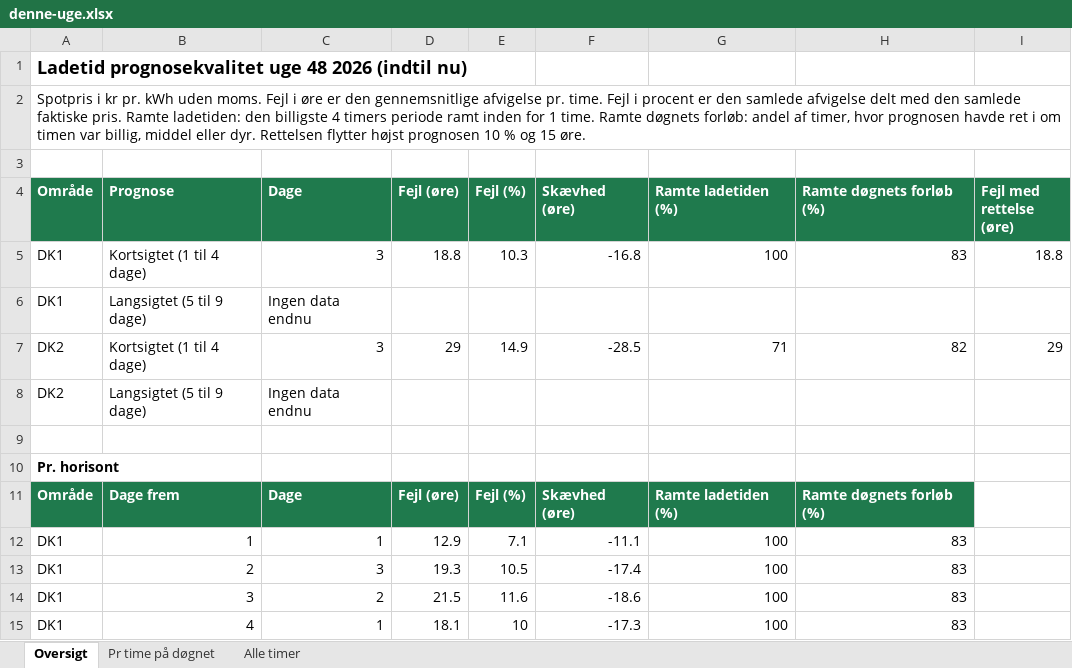
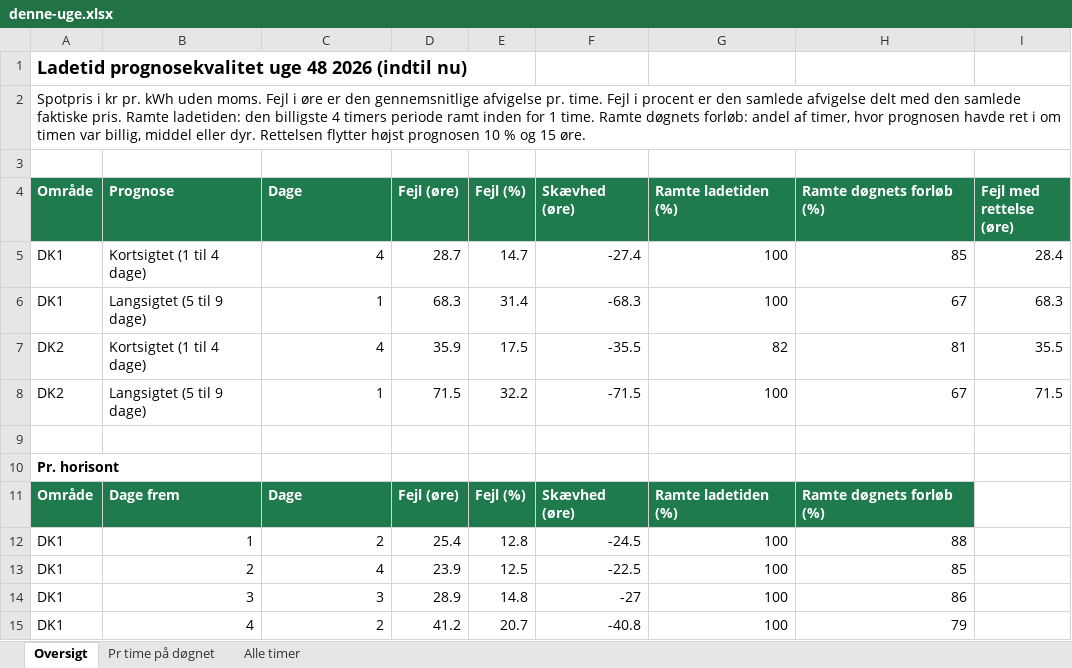
Before and after one commit to jonurskov/Ladetid-data, an Excel workbook: excel/denne-uge.xlsx, sheet Oversigt, drawn as a sheet; only a part is shown; values as stored, in another font and other column widths than the file's, no borders; removed rows and columns are numbered as before the commit, all else as after; the diff covers the shown part only; the diff names each change by its address in the sheet, - before the commit and + after, or states it on an @@ line.

```diff
--- a/excel/denne-uge.xlsx (sheet Oversigt)
+++ b/excel/denne-uge.xlsx (sheet Oversigt)
-C5 (Dage): 3
+C5 (Dage): 4
-D5 (Fejl (øre)): 18.8
+D5 (Fejl (øre)): 28.7
-E5 (Fejl (%)): 10.3
+E5 (Fejl (%)): 14.7
-F5 (Skævhed (øre)): -16.8
+F5 (Skævhed (øre)): -27.4
-H5 (Ramte døgnets forløb (%)): 83
+H5 (Ramte døgnets forløb (%)): 85
-I5 (Fejl med rettelse (øre)): 18.8
+I5 (Fejl med rettelse (øre)): 28.4
-row 6: DK1 | Langsigtet (5 til 9 dage) | Ingen data endnu
-row 7: DK2 | Kortsigtet (1 til 4 dage) | 3 | 29 | 14.9 | -28.5 | 71 | 82 | 29
-row 8: DK2 | Langsigtet (5 til 9 dage) | Ingen data endnu
+row 6: DK1 | Langsigtet (5 til 9 dage) | 1 | 68.3 | 31.4 | -68.3 | 100 | 67 | 68.3
+row 7: DK2 | Kortsigtet (1 til 4 dage) | 4 | 35.9 | 17.5 | -35.5 | 82 | 81 | 35.5
+row 8: DK2 | Langsigtet (5 til 9 dage) | 1 | 71.5 | 32.2 | -71.5 | 100 | 67 | 71.5
-C12 (Dage): 1
+C12 (Dage): 2
-D12 (Fejl (øre)): 12.9
+D12 (Fejl (øre)): 25.4
-E12 (Fejl (%)): 7.1
+E12 (Fejl (%)): 12.8
-F12 (Skævhed (øre)): -11.1
+F12 (Skævhed (øre)): -24.5
-H12 (Ramte døgnets forløb (%)): 83
+H12 (Ramte døgnets forløb (%)): 88
-C13 (Dage): 3
+C13 (Dage): 4
-D13 (Fejl (øre)): 19.3
+D13 (Fejl (øre)): 23.9
-E13 (Fejl (%)): 10.5
+E13 (Fejl (%)): 12.5
-F13 (Skævhed (øre)): -17.4
+F13 (Skævhed (øre)): -22.5
-H13 (Ramte døgnets forløb (%)): 83
+H13 (Ramte døgnets forløb (%)): 85
-C14 (Dage): 2
+C14 (Dage): 3
-D14 (Fejl (øre)): 21.5
+D14 (Fejl (øre)): 28.9
-E14 (Fejl (%)): 11.6
+E14 (Fejl (%)): 14.8
-F14 (Skævhed (øre)): -18.6
+F14 (Skævhed (øre)): -27
-H14 (Ramte døgnets forløb (%)): 83
+H14 (Ramte døgnets forløb (%)): 86
-C15 (Dage): 1
+C15 (Dage): 2
-D15 (Fejl (øre)): 18.1
+D15 (Fejl (øre)): 41.2
-E15 (Fejl (%)): 10
+E15 (Fejl (%)): 20.7
-F15 (Skævhed (øre)): -17.3
+F15 (Skævhed (øre)): -40.8
-H15 (Ramte døgnets forløb (%)): 83
+H15 (Ramte døgnets forløb (%)): 79
```
Also changed, not shown: 4 added rows, 2 removed rows and 9 edited cells elsewhere in this sheet, sheet Alle timer, sheet Pr time på døgnet, excel/seneste.xlsx, 3 other files.
